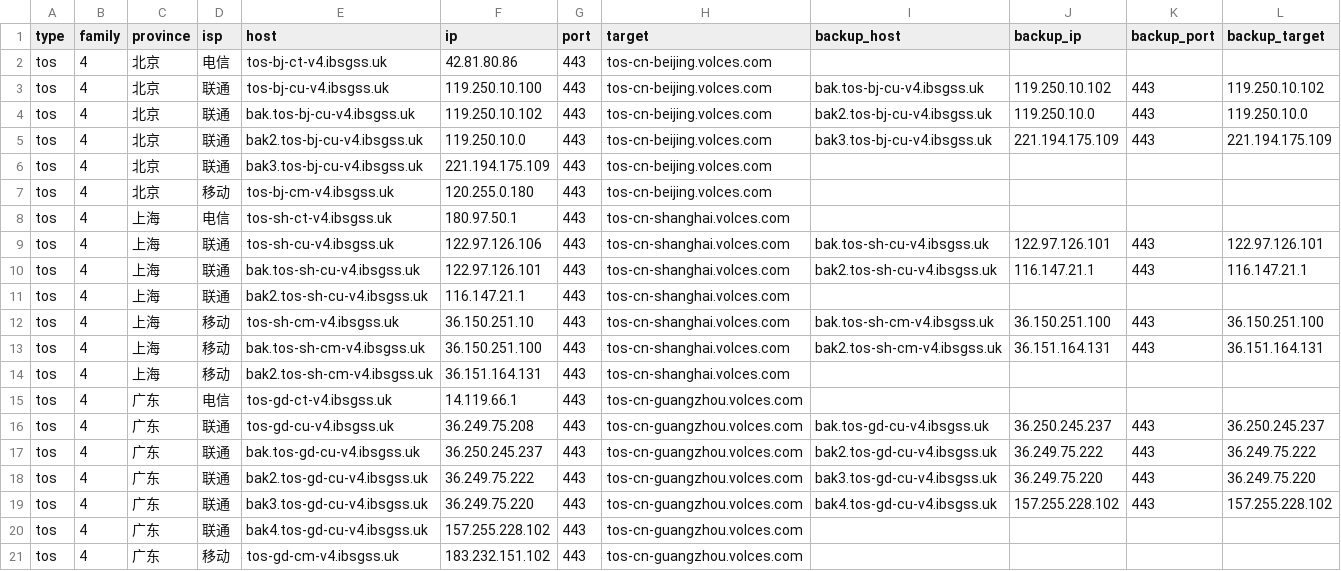
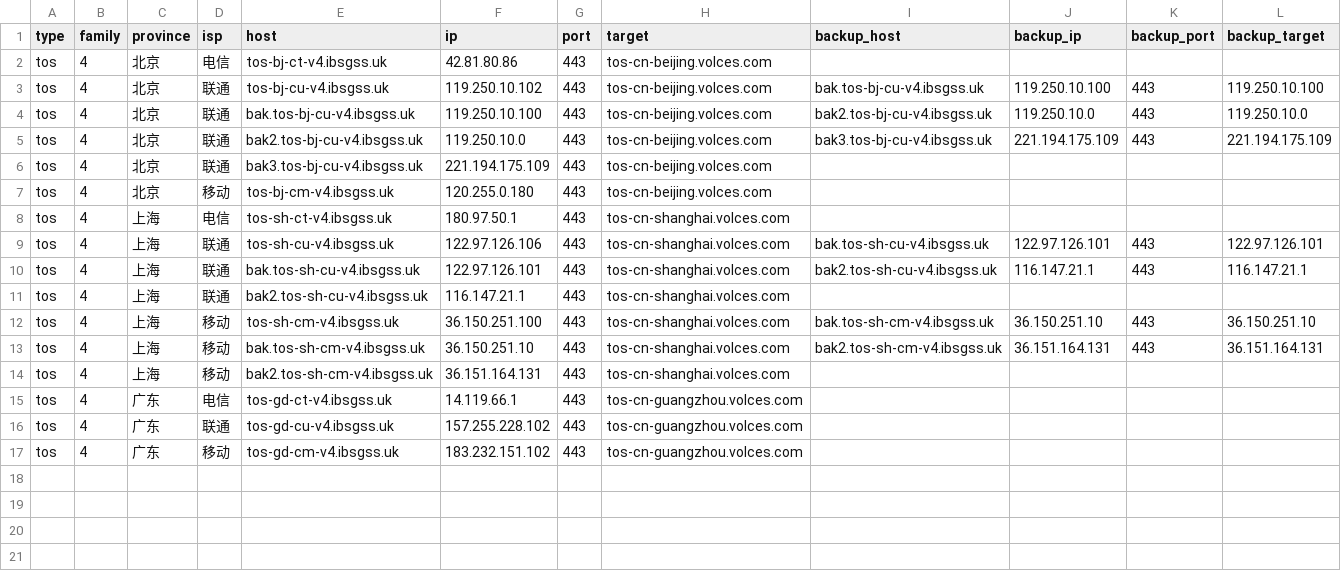
Before and after one commit to Tozward/TcpQuality, a TSV file: nodes/tos.tsv, drawn as a sheet.

```diff
--- a/nodes/tos.tsv
+++ b/nodes/tos.tsv
@@ -2,4 +2,4 @@ type	family	province	isp	host	ip	port	target	backup_host	backup_ip	backup_port	b
 tos	4	北京	电信	tos-bj-ct-v4.ibsgss.uk	42.81.80.86	443	tos-cn-beijing.volces.com				
-tos	4	北京	联通	tos-bj-cu-v4.ibsgss.uk	119.250.10.100	443	tos-cn-beijing.volces.com	bak.tos-bj-cu-v4.ibsgss.uk	119.250.10.102	443	119.250.10.102
-tos	4	北京	联通	bak.tos-bj-cu-v4.ibsgss.uk	119.250.10.102	443	tos-cn-beijing.volces.com	bak2.tos-bj-cu-v4.ibsgss.uk	119.250.10.0	443	119.250.10.0
+tos	4	北京	联通	tos-bj-cu-v4.ibsgss.uk	119.250.10.102	443	tos-cn-beijing.volces.com	bak.tos-bj-cu-v4.ibsgss.uk	119.250.10.100	443	119.250.10.100
+tos	4	北京	联通	bak.tos-bj-cu-v4.ibsgss.uk	119.250.10.100	443	tos-cn-beijing.volces.com	bak2.tos-bj-cu-v4.ibsgss.uk	119.250.10.0	443	119.250.10.0
 tos	4	北京	联通	bak2.tos-bj-cu-v4.ibsgss.uk	119.250.10.0	443	tos-cn-beijing.volces.com	bak3.tos-bj-cu-v4.ibsgss.uk	221.194.175.109	443	221.194.175.109
@@ -11,11 +11,7 @@ tos	4	上海	联通	bak.tos-sh-cu-v4.ibsgss.uk	122.97.126.101	443	tos-cn-shangha
 tos	4	上海	联通	bak2.tos-sh-cu-v4.ibsgss.uk	116.147.21.1	443	tos-cn-shanghai.volces.com				
-tos	4	上海	移动	tos-sh-cm-v4.ibsgss.uk	36.150.251.10	443	tos-cn-shanghai.volces.com	bak.tos-sh-cm-v4.ibsgss.uk	36.150.251.100	443	36.150.251.100
-tos	4	上海	移动	bak.tos-sh-cm-v4.ibsgss.uk	36.150.251.100	443	tos-cn-shanghai.volces.com	bak2.tos-sh-cm-v4.ibsgss.uk	36.151.164.131	443	36.151.164.131
+tos	4	上海	移动	tos-sh-cm-v4.ibsgss.uk	36.150.251.100	443	tos-cn-shanghai.volces.com	bak.tos-sh-cm-v4.ibsgss.uk	36.150.251.10	443	36.150.251.10
+tos	4	上海	移动	bak.tos-sh-cm-v4.ibsgss.uk	36.150.251.10	443	tos-cn-shanghai.volces.com	bak2.tos-sh-cm-v4.ibsgss.uk	36.151.164.131	443	36.151.164.131
 tos	4	上海	移动	bak2.tos-sh-cm-v4.ibsgss.uk	36.151.164.131	443	tos-cn-shanghai.volces.com				
 tos	4	广东	电信	tos-gd-ct-v4.ibsgss.uk	14.119.66.1	443	tos-cn-guangzhou.volces.com				
-tos	4	广东	联通	tos-gd-cu-v4.ibsgss.uk	36.249.75.208	443	tos-cn-guangzhou.volces.com	bak.tos-gd-cu-v4.ibsgss.uk	36.250.245.237	443	36.250.245.237
-tos	4	广东	联通	bak.tos-gd-cu-v4.ibsgss.uk	36.250.245.237	443	tos-cn-guangzhou.volces.com	bak2.tos-gd-cu-v4.ibsgss.uk	36.249.75.222	443	36.249.75.222
-tos	4	广东	联通	bak2.tos-gd-cu-v4.ibsgss.uk	36.249.75.222	443	tos-cn-guangzhou.volces.com	bak3.tos-gd-cu-v4.ibsgss.uk	36.249.75.220	443	36.249.75.220
-tos	4	广东	联通	bak3.tos-gd-cu-v4.ibsgss.uk	36.249.75.220	443	tos-cn-guangzhou.volces.com	bak4.tos-gd-cu-v4.ibsgss.uk	157.255.228.102	443	157.255.228.102
-tos	4	广东	联通	bak4.tos-gd-cu-v4.ibsgss.uk	157.255.228.102	443	tos-cn-guangzhou.volces.com				
+tos	4	广东	联通	tos-gd-cu-v4.ibsgss.uk	157.255.228.102	443	tos-cn-guangzhou.volces.com				
 tos	4	广东	移动	tos-gd-cm-v4.ibsgss.uk	183.232.151.102	443	tos-cn-guangzhou.volces.com				
```
Also changed, not shown: nodes/all.tsv, nodes/cdn.tsv, 3 other files.
